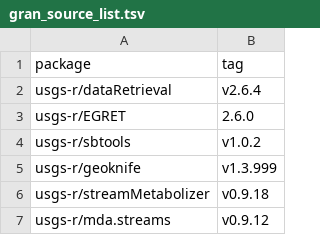
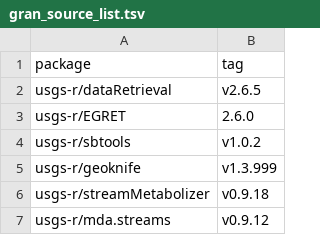
Before and after one commit to USGS-R/grantools, a TSV file: inst/gran_source_list.tsv, drawn as a sheet; only a part is shown.

Commit message:
more https updates

```diff
--- a/inst/gran_source_list.tsv
+++ b/inst/gran_source_list.tsv
@@ -1,3 +1,3 @@
 package	tag
-usgs-r/dataRetrieval	v2.6.4
+usgs-r/dataRetrieval	v2.6.5
 usgs-r/EGRET	2.6.0
```
